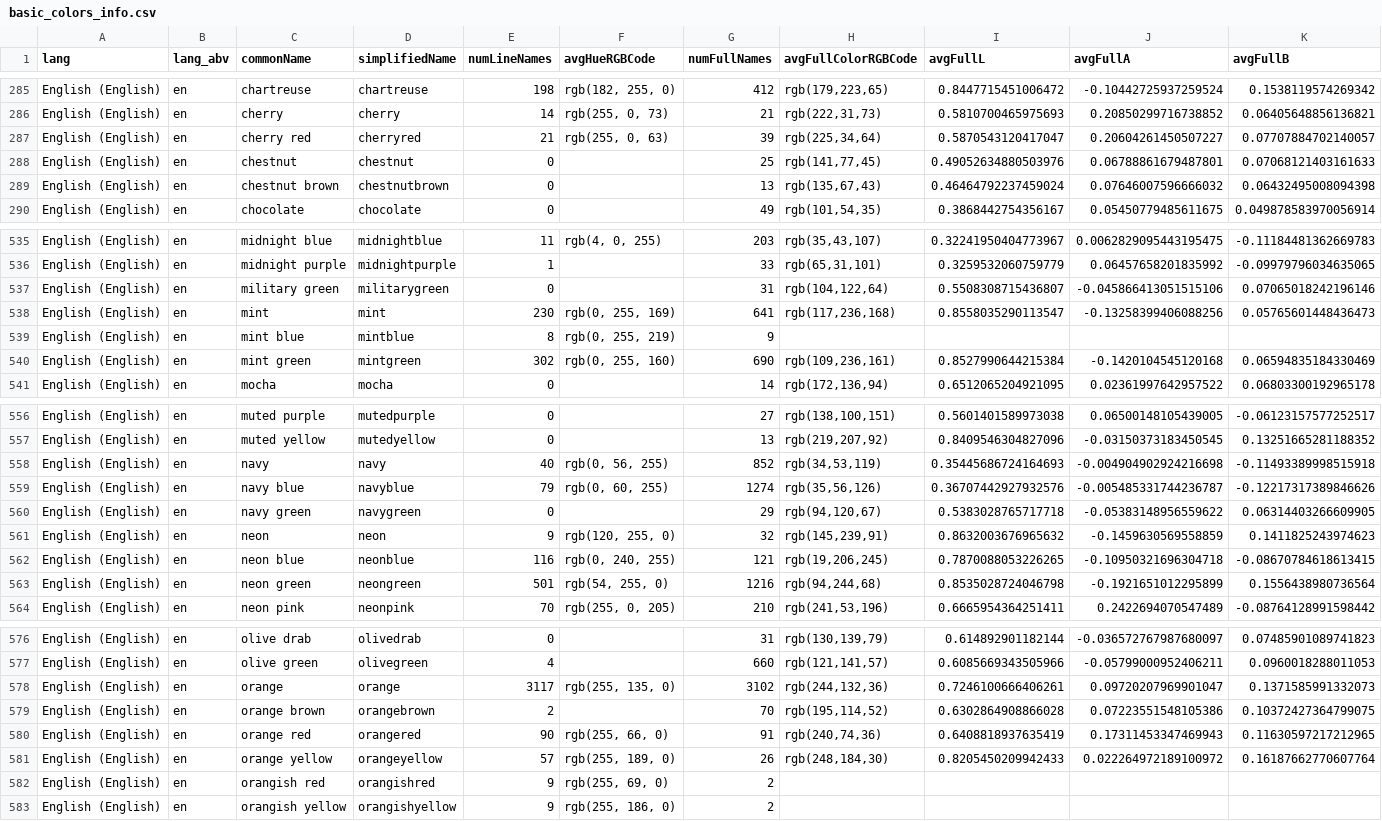
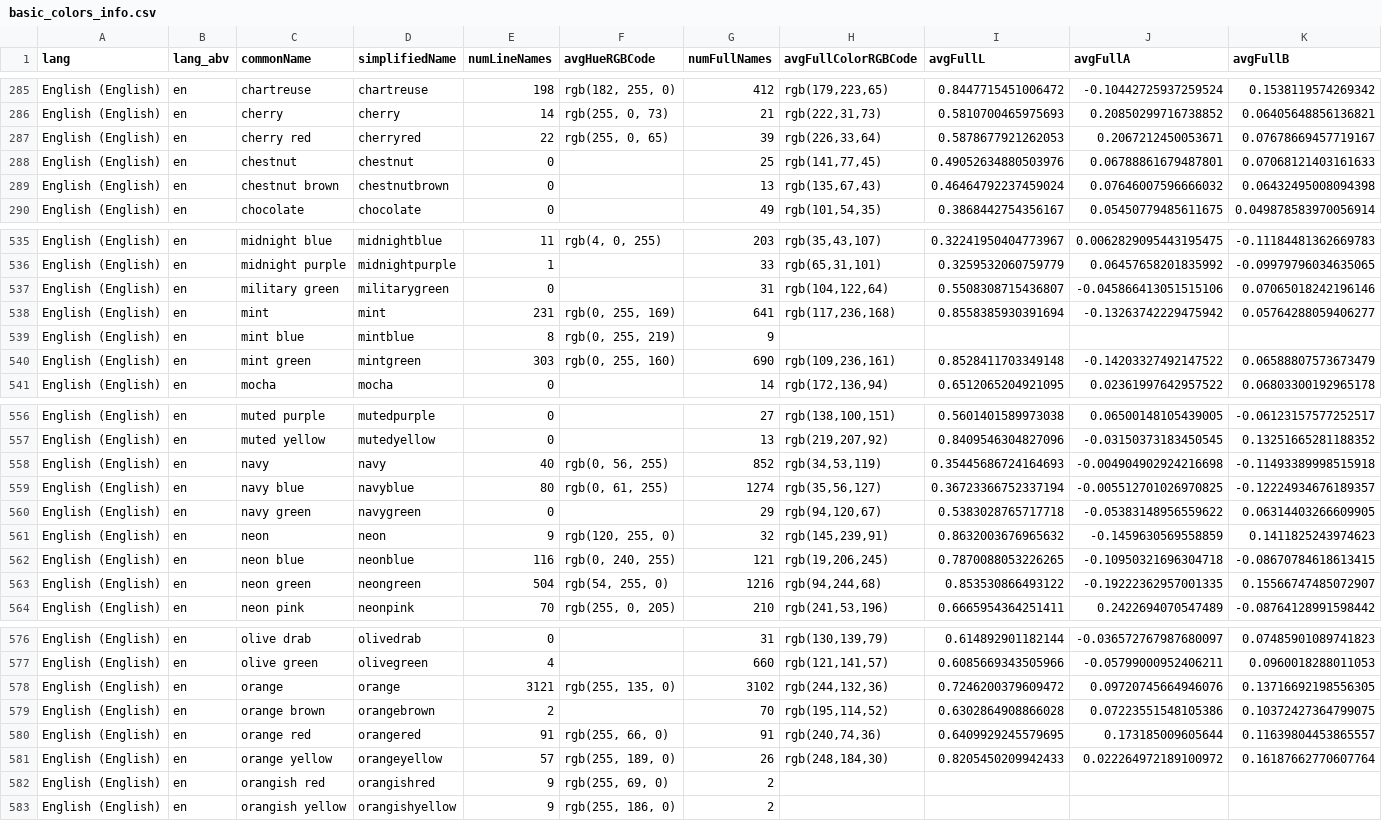
Before and after one commit to uwdata/color-naming-in-different-languages, a CSV file: model/basic_colors_info.csv, drawn as a sheet; only a part is shown, gaps mark what is left out; the diff covers the shown part only.

Commit message:
color name cleaning: fix some english color names entered as Tagalog

```diff
--- a/model/basic_colors_info.csv
+++ b/model/basic_colors_info.csv
@@ -286,3 +286,3 @@ English (English),en,chartreuse,chartreuse,198,"rgb(182, 255, 0)",412,"rgb(179,2
 English (English),en,cherry,cherry,14,"rgb(255, 0, 73)",21,"rgb(222,31,73)",0.5810700465975693,0.20850299716738852,0.06405648856136821
-English (English),en,cherry red,cherryred,21,"rgb(255, 0, 63)",39,"rgb(225,34,64)",0.5870543120417047,0.20604261450507227,0.07707884702140057
+English (English),en,cherry red,cherryred,22,"rgb(255, 0, 65)",39,"rgb(226,33,64)",0.5878677921262053,0.2067212450053671,0.07678669457719167
 English (English),en,chestnut,chestnut,0,,25,"rgb(141,77,45)",0.49052634880503976,0.06788861679487801,0.07068121403161633
@@ -537,5 +537,5 @@ English (English),en,midnight purple,midnightpurple,1,,33,"rgb(65,31,101)",0.325
 English (English),en,military green,militarygreen,0,,31,"rgb(104,122,64)",0.5508308715436807,-0.045866413051515106,0.07065018242196146
-English (English),en,mint,mint,230,"rgb(0, 255, 169)",641,"rgb(117,236,168)",0.8558035290113547,-0.13258399406088256,0.05765601448436473
+English (English),en,mint,mint,231,"rgb(0, 255, 169)",641,"rgb(117,236,168)",0.8558385930391694,-0.13263742229475942,0.05764288059406277
 English (English),en,mint blue,mintblue,8,"rgb(0, 255, 219)",9,,,,
-English (English),en,mint green,mintgreen,302,"rgb(0, 255, 160)",690,"rgb(109,236,161)",0.8527990644215384,-0.1420104545120168,0.06594835184330469
+English (English),en,mint green,mintgreen,303,"rgb(0, 255, 160)",690,"rgb(109,236,161)",0.8528411703349148,-0.14203327492147522,0.06588807573673479
 English (English),en,mocha,mocha,0,,14,"rgb(172,136,94)",0.6512065204921095,0.02361997642957522,0.06803300192965178
@@ -558,3 +558,3 @@ English (English),en,muted yellow,mutedyellow,0,,13,"rgb(219,207,92)",0.84095463
 English (English),en,navy,navy,40,"rgb(0, 56, 255)",852,"rgb(34,53,119)",0.35445686724164693,-0.004904902924216698,-0.11493389998515918
-English (English),en,navy blue,navyblue,79,"rgb(0, 60, 255)",1274,"rgb(35,56,126)",0.36707442927932576,-0.005485331744236787,-0.12217317389846626
+English (English),en,navy blue,navyblue,80,"rgb(0, 61, 255)",1274,"rgb(35,56,127)",0.36723366752337194,-0.005512701026970825,-0.12224934676189357
 English (English),en,navy green,navygreen,0,,29,"rgb(94,120,67)",0.5383028765717718,-0.05383148956559622,0.06314403266609905
@@ -562,3 +562,3 @@ English (English),en,neon,neon,9,"rgb(120, 255, 0)",32,"rgb(145,239,91)",0.86320
 English (English),en,neon blue,neonblue,116,"rgb(0, 240, 255)",121,"rgb(19,206,245)",0.7870088053226265,-0.10950321696304718,-0.08670784618613415
-English (English),en,neon green,neongreen,501,"rgb(54, 255, 0)",1216,"rgb(94,244,68)",0.8535028724046798,-0.1921651012295899,0.1556438980736564
+English (English),en,neon green,neongreen,504,"rgb(54, 255, 0)",1216,"rgb(94,244,68)",0.853530866493122,-0.19222362957001335,0.15566747485072907
 English (English),en,neon pink,neonpink,70,"rgb(255, 0, 205)",210,"rgb(241,53,196)",0.6665954364251411,0.2422694070547489,-0.08764128991598442
@@ -577,5 +577,5 @@ English (English),en,olive drab,olivedrab,0,,31,"rgb(130,139,79)",0.614892901182
 English (English),en,olive green,olivegreen,4,,660,"rgb(121,141,57)",0.6085669343505966,-0.05799000952406211,0.0960018288011053
-English (English),en,orange,orange,3117,"rgb(255, 135, 0)",3102,"rgb(244,132,36)",0.7246100666406261,0.09720207969901047,0.1371585991332073
+English (English),en,orange,orange,3121,"rgb(255, 135, 0)",3102,"rgb(244,132,36)",0.7246200379609472,0.09720745664946076,0.13716692198556305
 English (English),en,orange brown,orangebrown,2,,70,"rgb(195,114,52)",0.6302864908866028,0.07223551548105386,0.10372427364799075
-English (English),en,orange red,orangered,90,"rgb(255, 66, 0)",91,"rgb(240,74,36)",0.6408818937635419,0.17311453347469943,0.11630597217212965
+English (English),en,orange red,orangered,91,"rgb(255, 66, 0)",91,"rgb(240,74,36)",0.6409929245579695,0.173185009605644,0.11639804453865557
 English (English),en,orange yellow,orangeyellow,57,"rgb(255, 189, 0)",26,"rgb(248,184,30)",0.8205450209942433,0.022264972189100972,0.16187662770607764
```
Also changed, not shown: 4 removed rows and 88 edited cells elsewhere in this file, model/color_info_by_lang/basic_colors_info_en.csv, model/color_info_by_lang/basic_colors_info_tl.csv, 3 other files.
